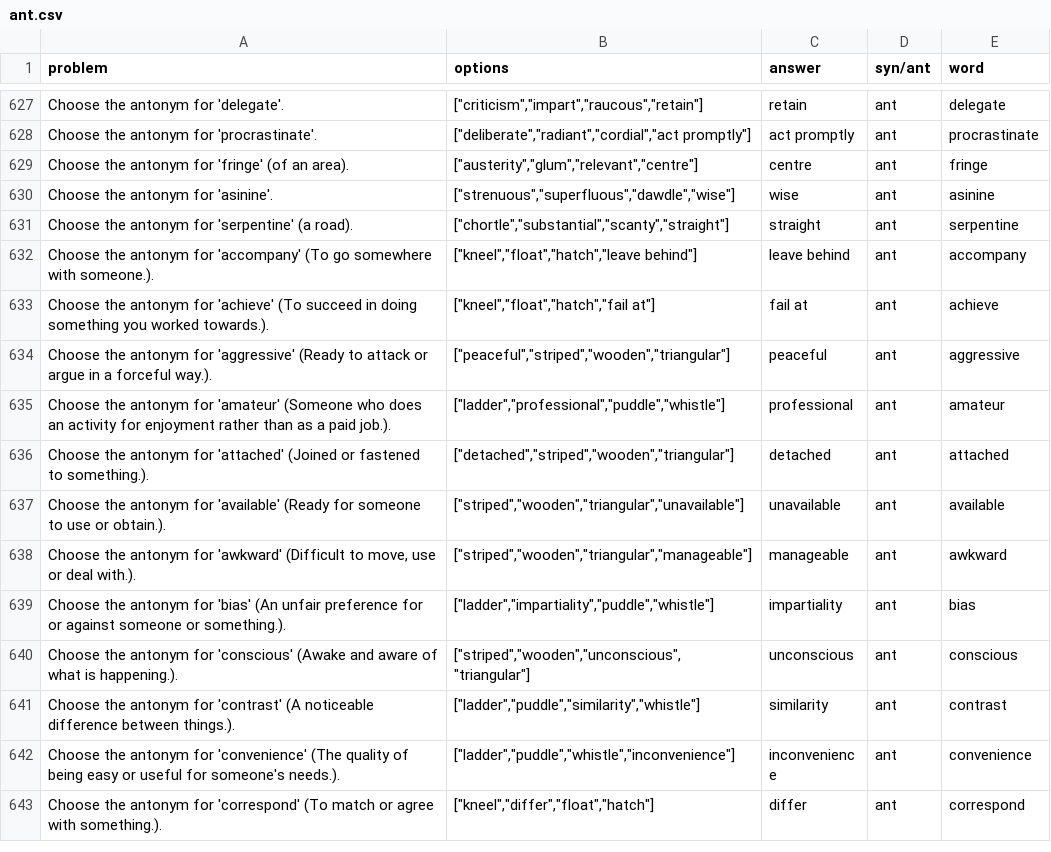
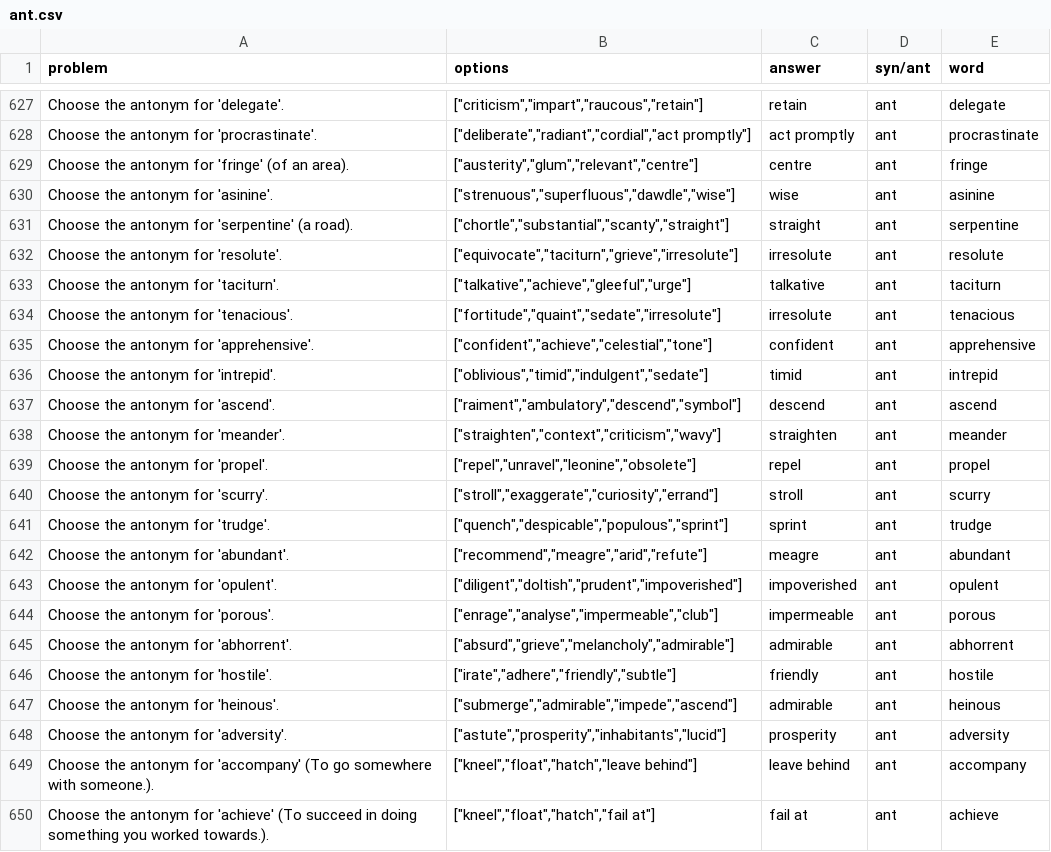
Before and after one commit to kenqili/eleven_plus_vocabulary_website, a CSV file: data/ant.csv, drawn as a sheet; only a part is shown, gaps mark what is left out; the shorter side is filled out with more unchanged rows.

```diff
--- a/data/ant.csv
+++ b/data/ant.csv
@@ -631,2 +631,19 @@ problem,options,answer,syn/ant,word
 "Choose the antonym for 'serpentine' (a road).","[""chortle"",""substantial"",""scanty"",""straight""]","straight","ant","serpentine"
+"Choose the antonym for 'resolute'.","[""equivocate"",""taciturn"",""grieve"",""irresolute""]","irresolute","ant","resolute"
+"Choose the antonym for 'taciturn'.","[""talkative"",""achieve"",""gleeful"",""urge""]","talkative","ant","taciturn"
+"Choose the antonym for 'tenacious'.","[""fortitude"",""quaint"",""sedate"",""irresolute""]","irresolute","ant","tenacious"
+"Choose the antonym for 'apprehensive'.","[""confident"",""achieve"",""celestial"",""tone""]","confident","ant","apprehensive"
+"Choose the antonym for 'intrepid'.","[""oblivious"",""timid"",""indulgent"",""sedate""]","timid","ant","intrepid"
+"Choose the antonym for 'ascend'.","[""raiment"",""ambulatory"",""descend"",""symbol""]","descend","ant","ascend"
+"Choose the antonym for 'meander'.","[""straighten"",""context"",""criticism"",""wavy""]","straighten","ant","meander"
+"Choose the antonym for 'propel'.","[""repel"",""unravel"",""leonine"",""obsolete""]","repel","ant","propel"
+"Choose the antonym for 'scurry'.","[""stroll"",""exaggerate"",""curiosity"",""errand""]","stroll","ant","scurry"
+"Choose the antonym for 'trudge'.","[""quench"",""despicable"",""populous"",""sprint""]","sprint","ant","trudge"
+"Choose the antonym for 'abundant'.","[""recommend"",""meagre"",""arid"",""refute""]","meagre","ant","abundant"
+"Choose the antonym for 'opulent'.","[""diligent"",""doltish"",""prudent"",""impoverished""]","impoverished","ant","opulent"
+"Choose the antonym for 'porous'.","[""enrage"",""analyse"",""impermeable"",""club""]","impermeable","ant","porous"
+"Choose the antonym for 'abhorrent'.","[""absurd"",""grieve"",""melancholy"",""admirable""]","admirable","ant","abhorrent"
+"Choose the antonym for 'hostile'.","[""irate"",""adhere"",""friendly"",""subtle""]","friendly","ant","hostile"
+"Choose the antonym for 'heinous'.","[""submerge"",""admirable"",""impede"",""ascend""]","admirable","ant","heinous"
+"Choose the antonym for 'adversity'.","[""astute"",""prosperity"",""inhabitants"",""lucid""]","prosperity","ant","adversity"
 "Choose the antonym for 'accompany' (To go somewhere with someone.).","[""kneel"",""float"",""hatch"",""leave behind""]","leave behind","ant","accompany"
```
Also changed, not shown: data/blue_book.csv, data/syn.csv, 21 other files.
